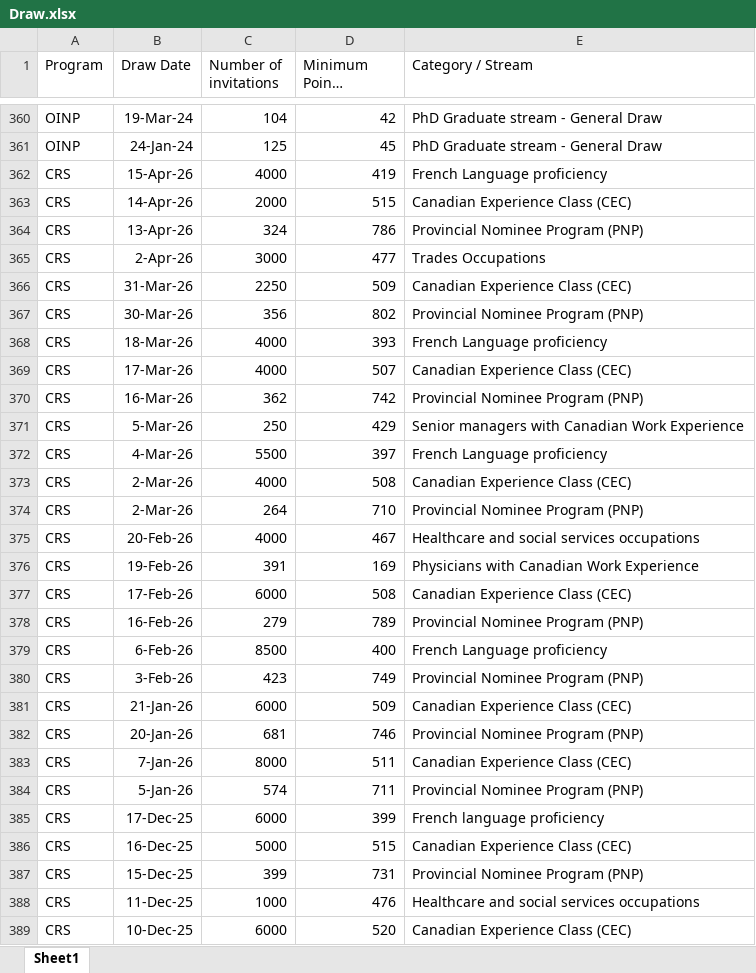
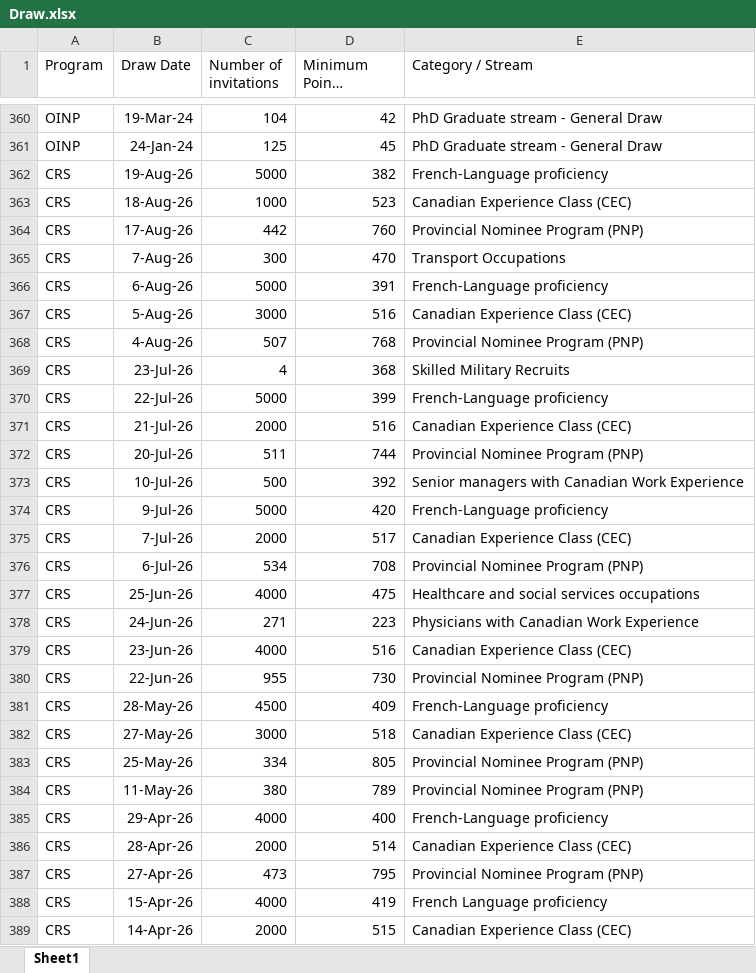
Before and after one commit to Dave-Workspace/skysail, an Excel workbook: Upload/Draw.xlsx, sheet Sheet1, drawn as a sheet; only a part is shown, gaps mark what is left out; the shorter side is filled out with more unchanged rows; long unchanged cells end in …; values as stored, in another font and other column widths than the file's, no borders; the diff covers the shown part only; the diff names each change by its address in the sheet, - before the commit and + after, or states it on an @@ line.

Commit message:
Add files via upload
Update changes

```diff
--- a/Upload/Draw.xlsx (sheet Sheet1)
+++ b/Upload/Draw.xlsx (sheet Sheet1)
+row 362: CRS | 19-Aug-26 | 5000 | 382 | French-Language proficiency
+row 363: CRS | 18-Aug-26 | 1000 | 523 | Canadian Experience Class (CEC)
+row 364: CRS | 17-Aug-26 | 442 | 760 | Provincial Nominee Program (PNP)
+row 365: CRS | 7-Aug-26 | 300 | 470 | Transport Occupations
+row 366: CRS | 6-Aug-26 | 5000 | 391 | French-Language proficiency
+row 367: CRS | 5-Aug-26 | 3000 | 516 | Canadian Experience Class (CEC)
+row 368: CRS | 4-Aug-26 | 507 | 768 | Provincial Nominee Program (PNP)
+row 369: CRS | 23-Jul-26 | 4 | 368 | Skilled Military Recruits
+row 370: CRS | 22-Jul-26 | 5000 | 399 | French-Language proficiency
+row 371: CRS | 21-Jul-26 | 2000 | 516 | Canadian Experience Class (CEC)
+row 372: CRS | 20-Jul-26 | 511 | 744 | Provincial Nominee Program (PNP)
+row 373: CRS | 10-Jul-26 | 500 | 392 | Senior managers with Canadian Work Experience
+row 374: CRS | 9-Jul-26 | 5000 | 420 | French-Language proficiency
+row 375: CRS | 7-Jul-26 | 2000 | 517 | Canadian Experience Class (CEC)
+row 376: CRS | 6-Jul-26 | 534 | 708 | Provincial Nominee Program (PNP)
+row 377: CRS | 25-Jun-26 | 4000 | 475 | Healthcare and social services occupations
+row 378: CRS | 24-Jun-26 | 271 | 223 | Physicians with Canadian Work Experience
+row 379: CRS | 23-Jun-26 | 4000 | 516 | Canadian Experience Class (CEC)
+row 380: CRS | 22-Jun-26 | 955 | 730 | Provincial Nominee Program (PNP)
+row 381: CRS | 28-May-26 | 4500 | 409 | French-Language proficiency
+row 382: CRS | 27-May-26 | 3000 | 518 | Canadian Experience Class (CEC)
+row 383: CRS | 25-May-26 | 334 | 805 | Provincial Nominee Program (PNP)
+row 384: CRS | 11-May-26 | 380 | 789 | Provincial Nominee Program (PNP)
+row 385: CRS | 29-Apr-26 | 4000 | 400 | French-Language proficiency
+row 386: CRS | 28-Apr-26 | 2000 | 514 | Canadian Experience Class (CEC)
+row 387: CRS | 27-Apr-26 | 473 | 795 | Provincial Nominee Program (PNP)
```
Also changed, not shown: 2 edited cells elsewhere in this sheet.
